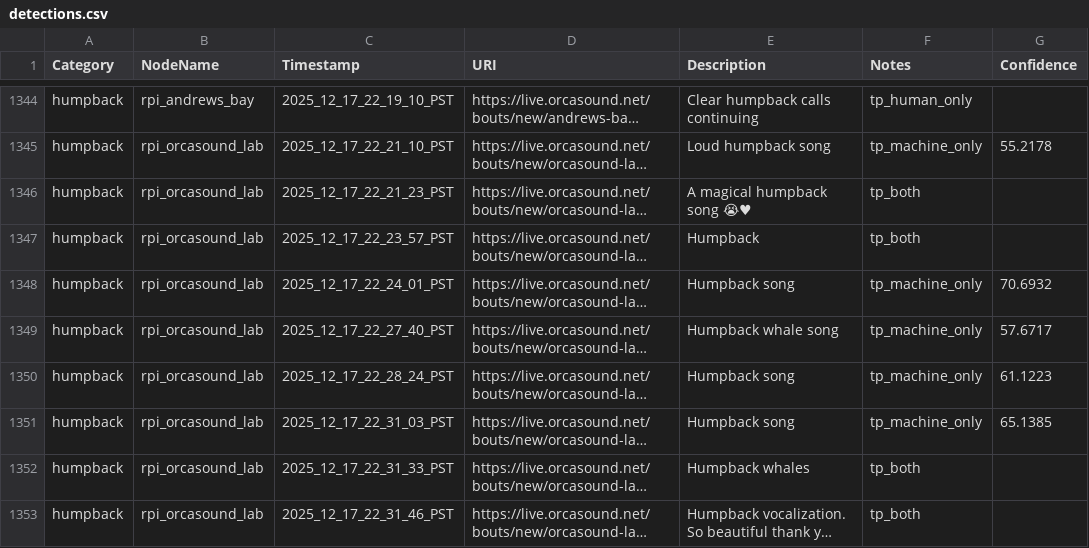
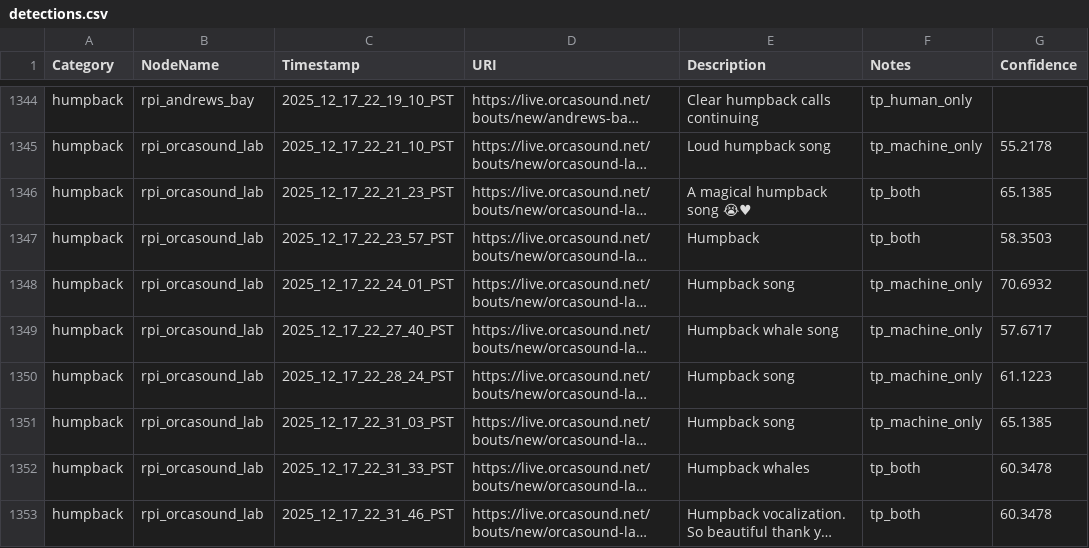
Before and after one commit to orcasound/pods-ai, a CSV file: ModelTraining/output/csv/detections.csv, drawn as a sheet; only a part is shown, gaps mark what is left out; long unchanged cells end in …; the diff covers the shown part only; the diff names each change by its address in the sheet, - before the commit and + after, or states it on an @@ line.

Commit message:
Add confidences for tp_both detections
Signed-off-by: Dave Thaler <dthaler1968@gmail.com>

```diff
--- a/ModelTraining/output/csv/detections.csv
+++ b/ModelTraining/output/csv/detections.csv
-G1346 (Confidence): (empty)
+G1346 (Confidence): 65.1385
-G1347 (Confidence): (empty)
+G1347 (Confidence): 58.3503
-G1352:G1353 (Confidence): (empty)
+G1352:G1353 (Confidence): 60.3478
```
Also changed, not shown: 120 edited cells elsewhere in this file.
